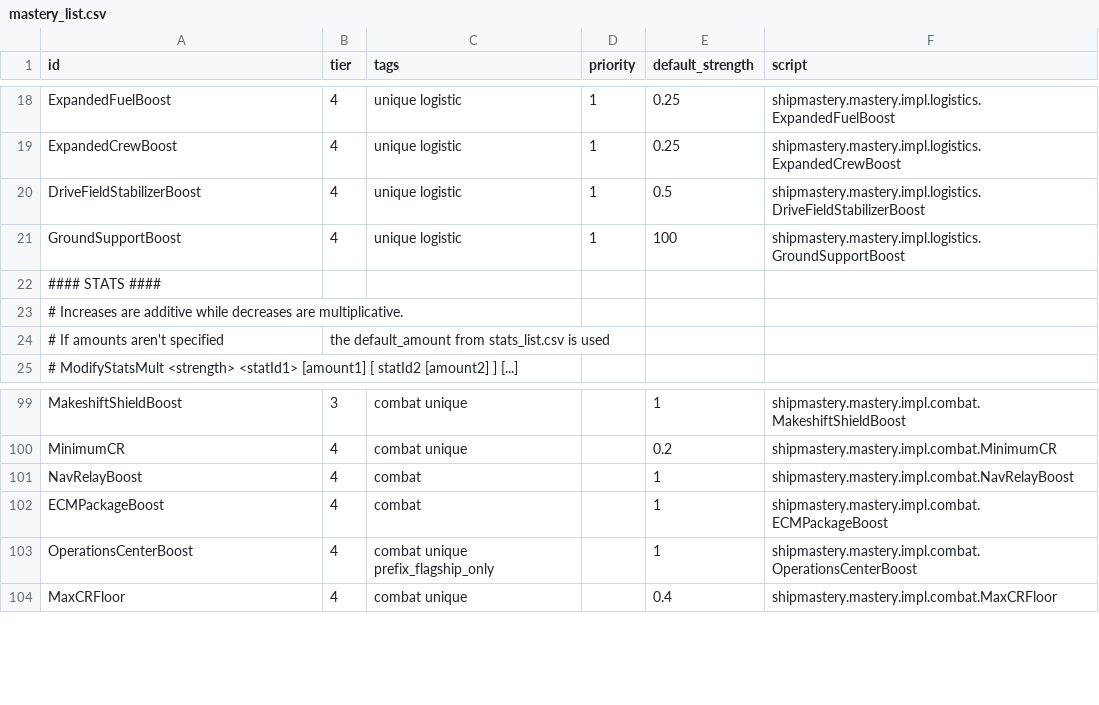
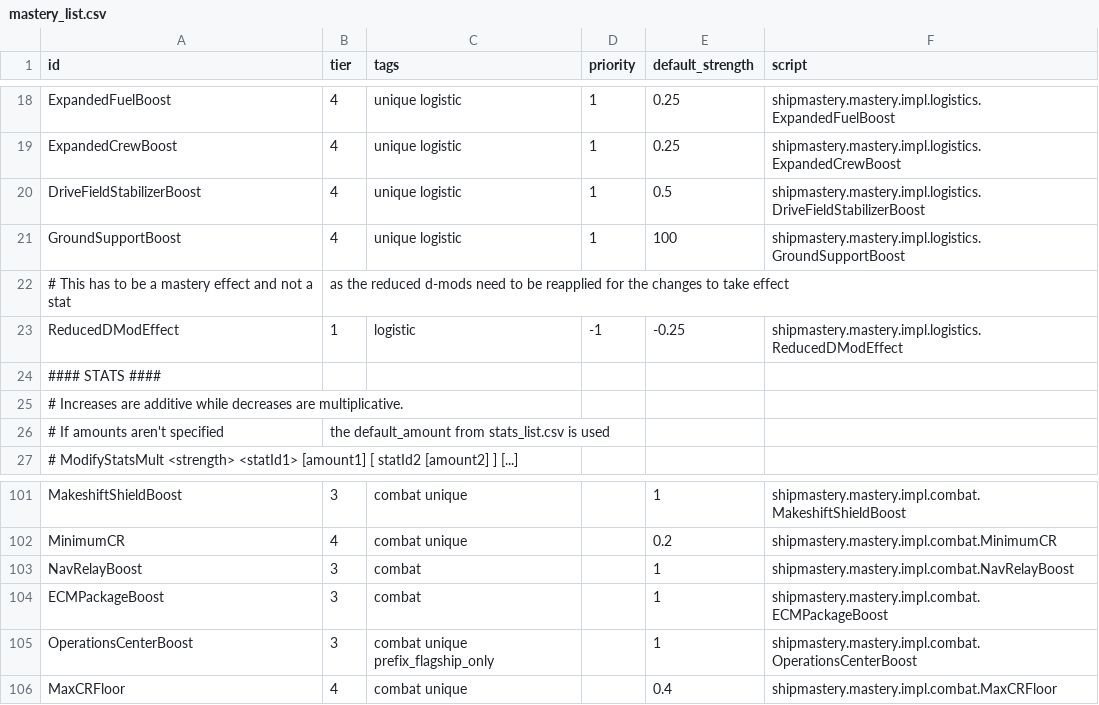
Before and after one commit to qcwxezda/Starsector-Ship-Mastery-System, a CSV file: data/shipmastery/mastery_list.csv, drawn as a sheet; only a part is shown, gaps mark what is left out.

```diff
--- a/data/shipmastery/mastery_list.csv
+++ b/data/shipmastery/mastery_list.csv
@@ -21,2 +21,4 @@ DriveFieldStabilizerBoost,4,unique logistic,1,0.5,shipmastery.mastery.impl.logis
 GroundSupportBoost,4,unique logistic,1,100,shipmastery.mastery.impl.logistics.GroundSupportBoost
+# This has to be a mastery effect and not a stat, as the reduced d-mods need to be reapplied for the changes to take effect
+ReducedDModEffect,1,logistic,-1,-0.25,shipmastery.mastery.impl.logistics.ReducedDModEffect
 #### STATS ####
@@ -100,5 +102,5 @@ MakeshiftShieldBoost,3,combat unique,,1,shipmastery.mastery.impl.combat.Makeshif
 MinimumCR,4,combat unique,,0.2,shipmastery.mastery.impl.combat.MinimumCR
-NavRelayBoost,4,combat,,1,shipmastery.mastery.impl.combat.NavRelayBoost
-ECMPackageBoost,4,combat,,1,shipmastery.mastery.impl.combat.ECMPackageBoost
-OperationsCenterBoost,4,combat unique prefix_flagship_only,,1,shipmastery.mastery.impl.combat.OperationsCenterBoost
+NavRelayBoost,3,combat,,1,shipmastery.mastery.impl.combat.NavRelayBoost
+ECMPackageBoost,3,combat,,1,shipmastery.mastery.impl.combat.ECMPackageBoost
+OperationsCenterBoost,3,combat unique prefix_flagship_only,,1,shipmastery.mastery.impl.combat.OperationsCenterBoost
 MaxCRFloor,4,combat unique,,0.4,shipmastery.mastery.impl.combat.MaxCRFloor
```
Also changed, not shown: data/campaign/special_items.csv, data/shipmastery/stats_list.csv, 29 other files.
